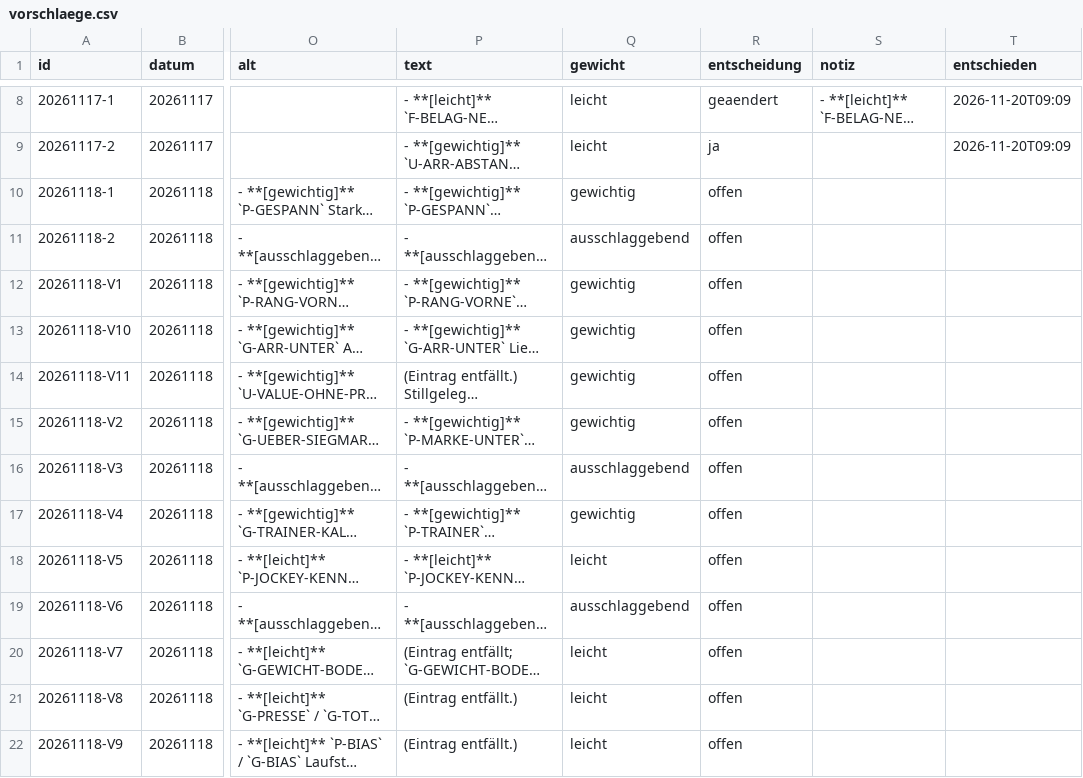
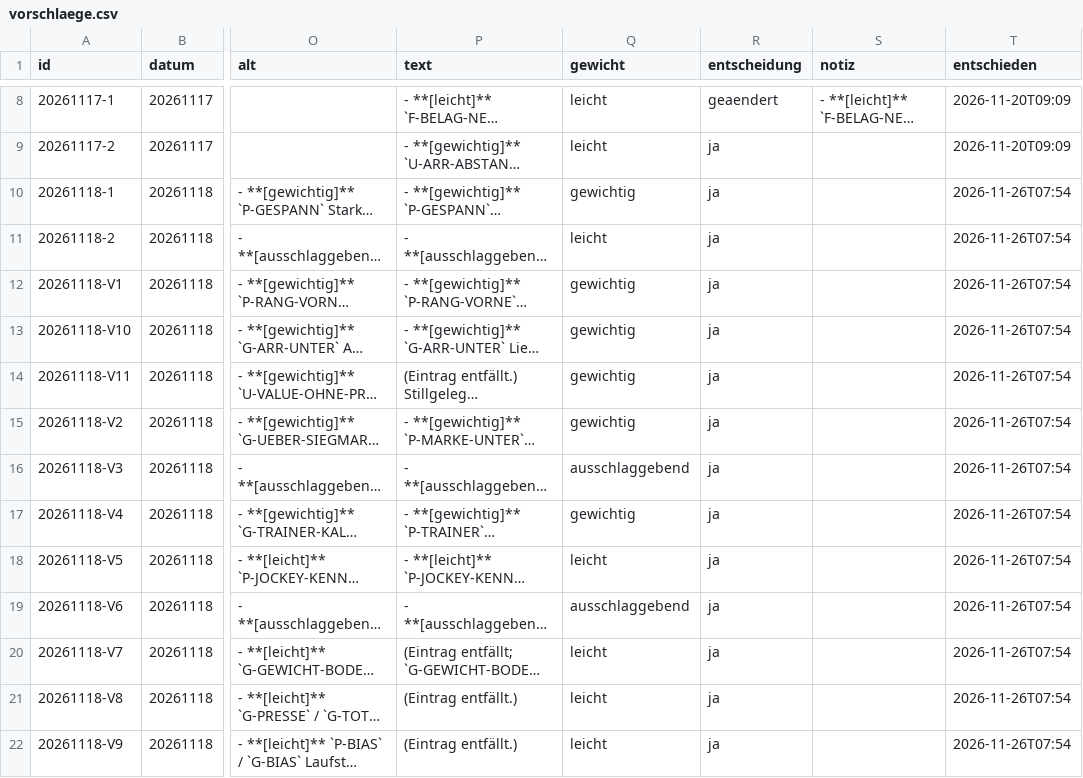
Before and after one commit to arauch6363-crypto/PT2026, a CSV file: auswertung/vorschlaege.csv, drawn as a sheet; only a part is shown, gaps mark what is left out; long unchanged cells end in …; the diff names each change by its address in the sheet, - before the commit and + after, or states it on an @@ line.

```diff
--- a/auswertung/vorschlaege.csv
+++ b/auswertung/vorschlaege.csv
-R10:R22 (entscheidung): offen
+R10:R22 (entscheidung): ja
-T10:T22 (entschieden): (empty)
+T10:T22 (entschieden): 2026-11-26T07:54
-Q11 (gewicht): ausschlaggebend
+Q11 (gewicht): leicht
```
Also changed, not shown: 2 other files.
